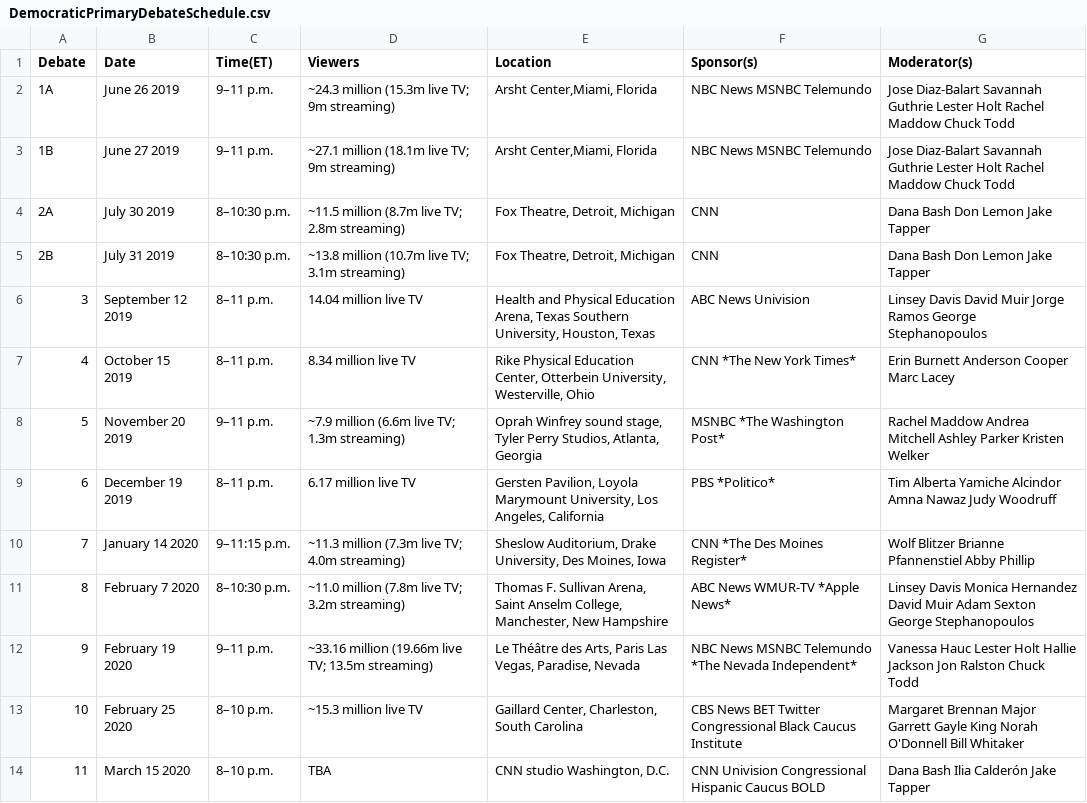
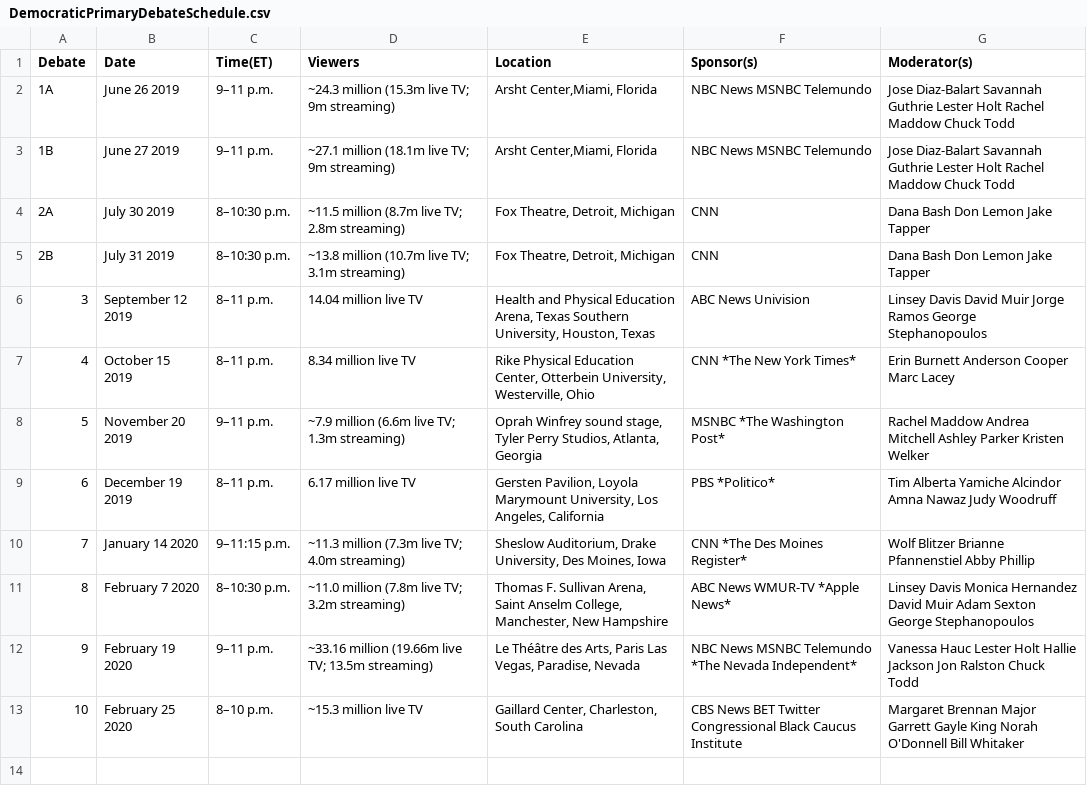
Before and after one commit to jmiiller1/jmiiller1.github.io, a CSV file: data/timeline/DemocraticPrimaryDebateSchedule.csv, drawn as a sheet.

```diff
--- a/data/timeline/DemocraticPrimaryDebateSchedule.csv
+++ b/data/timeline/DemocraticPrimaryDebateSchedule.csv
@@ -13,2 +13 @@ Debate,Date,Time(ET),Viewers,Location,Sponsor(s),Moderator(s)
 10,"February 25 2020",8–10 p.m.,~15.3 million live TV,"Gaillard Center, Charleston, South Carolina","CBS News BET Twitter Congressional Black Caucus Institute","Margaret Brennan Major Garrett Gayle King Norah O'Donnell Bill Whitaker"
-11,"March 15 2020",8–10 p.m.,TBA,"CNN studio Washington, D.C.","CNN Univision Congressional Hispanic Caucus BOLD","Dana Bash Ilia Calderón Jake Tapper"
```
Also changed, not shown: 19 other files.
